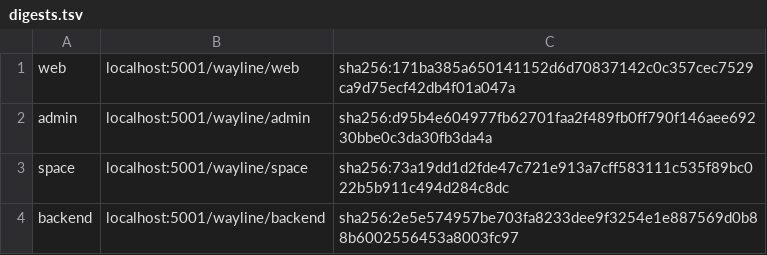
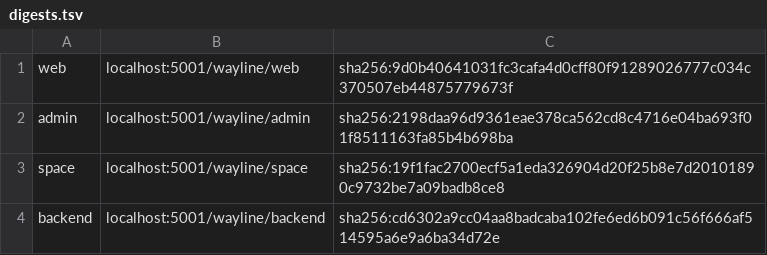
Before and after one commit to BereketAbera/plane-platform, a TSV file: docs/evidence/branding/digests.tsv, drawn as a sheet.

Commit message:
docs(evidence): record the rebuild at 8e328a0, the gates, the scan that now passes, and the proofs for D12, PyJWT and space
The scan is SCAN_ONLY=built with the same database as the failing run: exit 0, no CRITICAL with a fix in an image we
build. Two strings are redacted, both the CPython release key fingerprint, as docs/evidence/README.md allows.

```diff
--- a/docs/evidence/branding/digests.tsv
+++ b/docs/evidence/branding/digests.tsv
@@ -1,4 +1,4 @@
-web	localhost:5001/wayline/web	sha256:171ba385a650141152d6d70837142c0c357cec7529ca9d75ecf42db4f01a047a
-admin	localhost:5001/wayline/admin	sha256:d95b4e604977fb62701faa2f489fb0ff790f146aee69230bbe0c3da30fb3da4a
-space	localhost:5001/wayline/space	sha256:73a19dd1d2fde47c721e913a7cff583111c535f89bc022b5b911c494d284c8dc
-backend	localhost:5001/wayline/backend	sha256:2e5e574957be703fa8233dee9f3254e1e887569d0b88b6002556453a8003fc97
+web	localhost:5001/wayline/web	sha256:9d0b40641031fc3cafa4d0cff80f91289026777c034c370507eb44875779673f
+admin	localhost:5001/wayline/admin	sha256:2198daa96d9361eae378ca562cd8c4716e04ba693f01f8511163fa85b4b698ba
+space	localhost:5001/wayline/space	sha256:19f1fac2700ecf5a1eda326904d20f25b8e7d20101890c9732be7a09badb8ce8
+backend	localhost:5001/wayline/backend	sha256:cd6302a9cc04aa8badcaba102fe6ed6b091c56f666af514595a6e9a6ba34d72e
```
Also changed, not shown: 33 other files.
